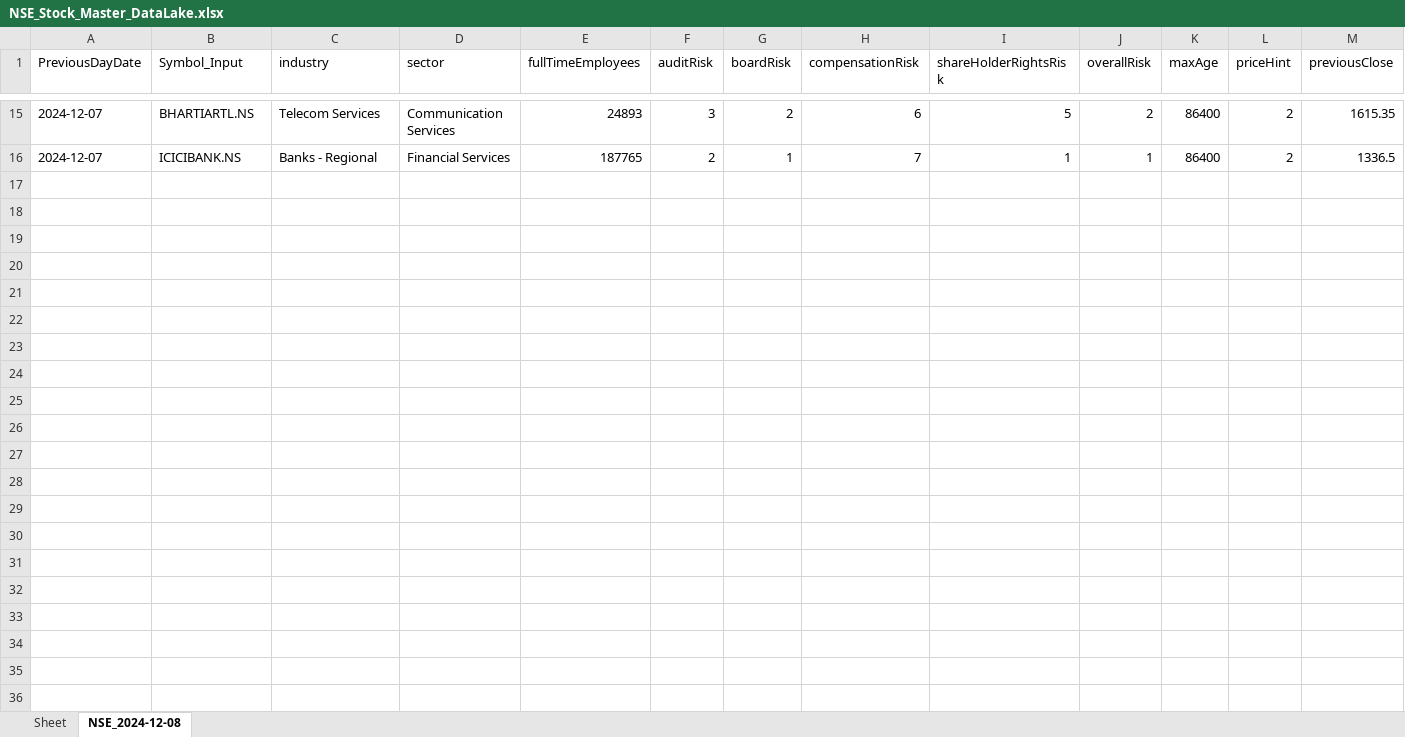
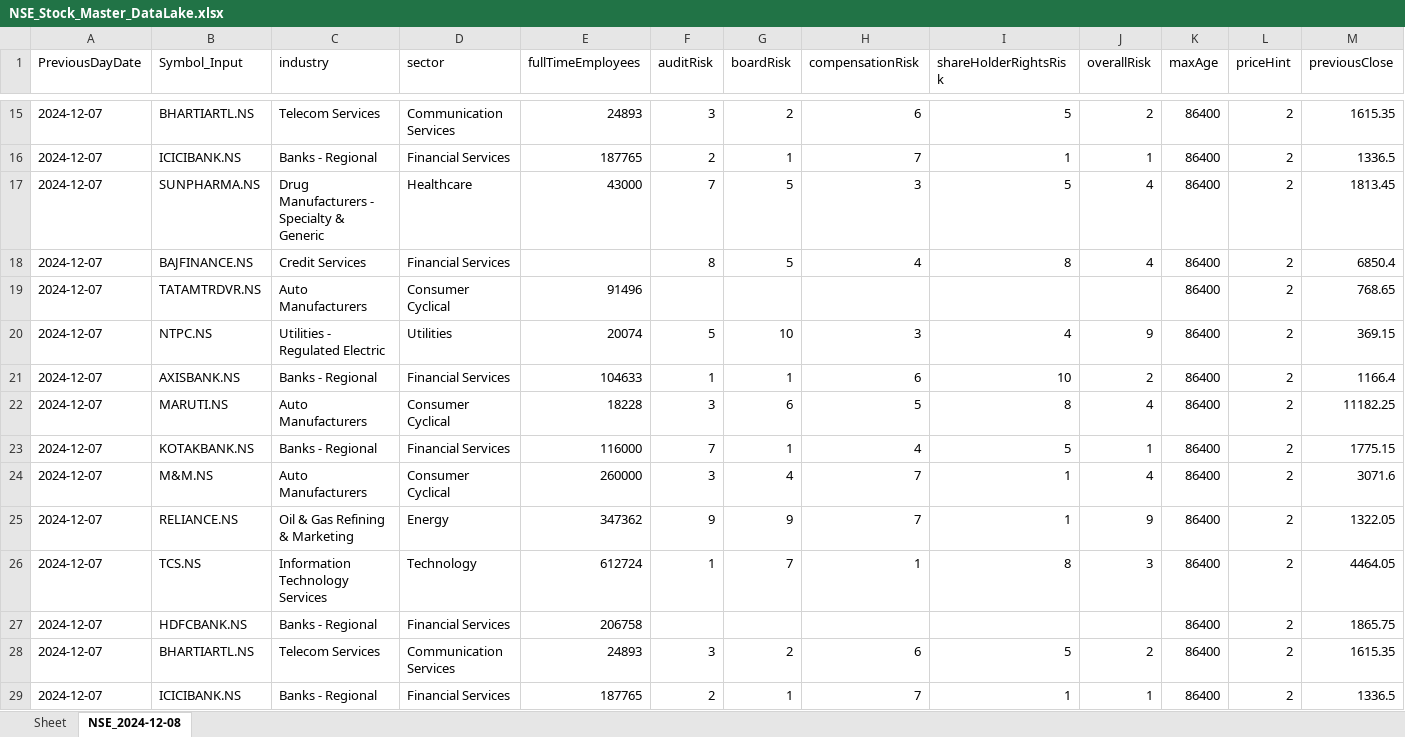
Before and after one commit to greenteamz/Daily_NSE_Stock_Fetch, an Excel workbook: excel/NSE_Stock_Master_DataLake.xlsx, sheet NSE_2024-12-08, drawn as a sheet; only a part is shown, gaps mark what is left out; values as stored, in another font and other column widths than the file's, no borders; rows hold the shown columns only; the diff names each change by its address in the sheet, - before the commit and + after, or states it on an @@ line.

Commit message:
Sun Dec  8 05:51:56 UTC 2024 NSE Daily update

```diff
--- a/excel/NSE_Stock_Master_DataLake.xlsx (sheet NSE_2024-12-08)
+++ b/excel/NSE_Stock_Master_DataLake.xlsx (sheet NSE_2024-12-08)
+row 17: 2024-12-07 | SUNPHARMA.NS | Drug Manufacturers - Specialty & Generic | Healthcare | 43000 | 7 | 5 | 3 | 5 | 4 | 86400 | 2 | 1813.45
+row 18: 2024-12-07 | BAJFINANCE.NS | Credit Services | Financial Services |  | 8 | 5 | 4 | 8 | 4 | 86400 | 2 | 6850.4
+row 19: 2024-12-07 | TATAMTRDVR.NS | Auto Manufacturers | Consumer Cyclical | 91496 |  |  |  |  |  | 86400 | 2 | 768.65
+row 20: 2024-12-07 | NTPC.NS | Utilities - Regulated Electric | Utilities | 20074 | 5 | 10 | 3 | 4 | 9 | 86400 | 2 | 369.15
+row 21: 2024-12-07 | AXISBANK.NS | Banks - Regional | Financial Services | 104633 | 1 | 1 | 6 | 10 | 2 | 86400 | 2 | 1166.4
+row 22: 2024-12-07 | MARUTI.NS | Auto Manufacturers | Consumer Cyclical | 18228 | 3 | 6 | 5 | 8 | 4 | 86400 | 2 | 11182.25
+row 23: 2024-12-07 | KOTAKBANK.NS | Banks - Regional | Financial Services | 116000 | 7 | 1 | 4 | 5 | 1 | 86400 | 2 | 1775.15
+row 24: 2024-12-07 | M&M.NS | Auto Manufacturers | Consumer Cyclical | 260000 | 3 | 4 | 7 | 1 | 4 | 86400 | 2 | 3071.6
+row 25: 2024-12-07 | RELIANCE.NS | Oil & Gas Refining & Marketing | Energy | 347362 | 9 | 9 | 7 | 1 | 9 | 86400 | 2 | 1322.05
+row 26: 2024-12-07 | TCS.NS | Information Technology Services | Technology | 612724 | 1 | 7 | 1 | 8 | 3 | 86400 | 2 | 4464.05
+row 27: 2024-12-07 | HDFCBANK.NS | Banks - Regional | Financial Services | 206758 |  |  |  |  |  | 86400 | 2 | 1865.75
+row 28: 2024-12-07 | BHARTIARTL.NS | Telecom Services | Communication Services | 24893 | 3 | 2 | 6 | 5 | 2 | 86400 | 2 | 1615.35
+row 29: 2024-12-07 | ICICIBANK.NS | Banks - Regional | Financial Services | 187765 | 2 | 1 | 7 | 1 | 1 | 86400 | 2 | 1336.5
```
Also changed, not shown: 3 other files.
